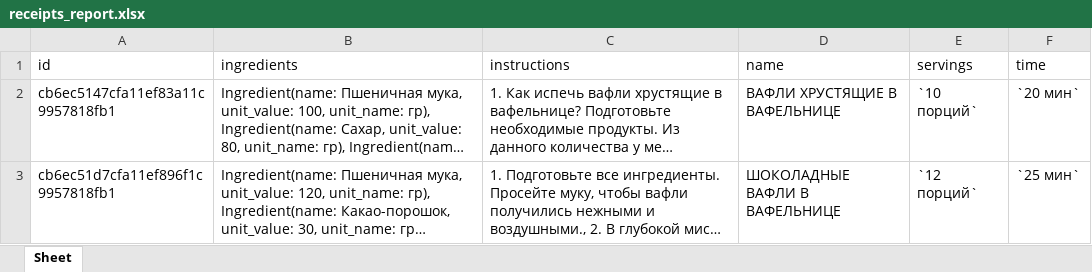
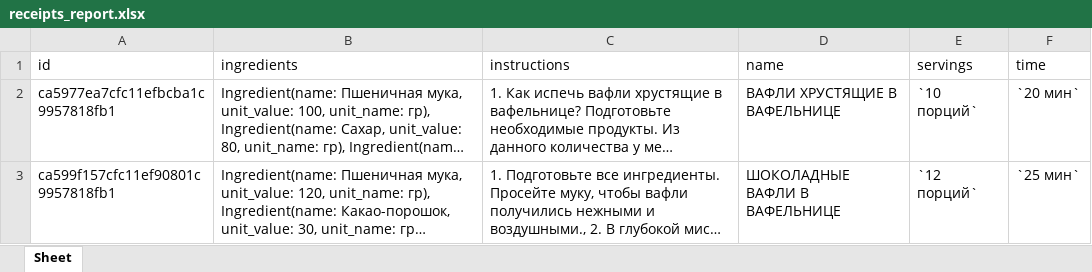
Before and after one commit to rassAV/design_patterns, an Excel workbook: data/reports/receipts_report.xlsx, sheet Sheet, drawn as a sheet; long unchanged cells end in …; values as stored, in another font and other column widths than the file's, no borders; the diff names each change by its address in the sheet, - before the commit and + after, or states it on an @@ line.

```diff
--- a/data/reports/receipts_report.xlsx (sheet Sheet)
+++ b/data/reports/receipts_report.xlsx (sheet Sheet)
-A2 (id): cb6ec5147cfa11ef83a11c9957818fb1
+A2 (id): ca5977ea7cfc11efbcba1c9957818fb1
-A3 (id): cb6ec51d7cfa11ef896f1c9957818fb1
+A3 (id): ca599f157cfc11ef90801c9957818fb1
```
Also changed, not shown: 6 other files.
